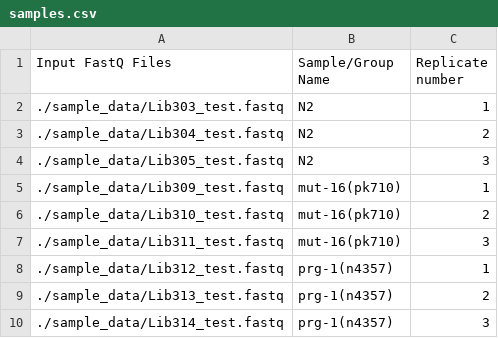
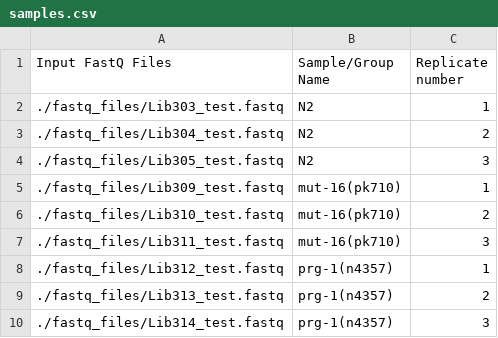
Before and after one commit to MontgomeryLab/tinyRNA, a CSV file: START_HERE/samples.csv, drawn as a sheet.

Commit message:
After further discussion with Tai, the following changes have been made: - CamelCase script files have been renamed to conform to PEP 8 - The "extras" directory has been renamed to "templates" to be more apparent - The "sample_data" directory within START_HERE has been renamed to "fastq_files", and within it "sample_data_key.txt" has been renamed to "data_key.txt"

```diff
--- a/START_HERE/samples.csv
+++ b/START_HERE/samples.csv
@@ -1,10 +1,10 @@
 Input FastQ Files,Sample/Group Name,Replicate number
-./sample_data/Lib303_test.fastq,N2,1
-./sample_data/Lib304_test.fastq,N2,2
-./sample_data/Lib305_test.fastq,N2,3
-./sample_data/Lib309_test.fastq,mut-16(pk710),1
-./sample_data/Lib310_test.fastq,mut-16(pk710),2
-./sample_data/Lib311_test.fastq,mut-16(pk710),3
-./sample_data/Lib312_test.fastq,prg-1(n4357),1
-./sample_data/Lib313_test.fastq,prg-1(n4357),2
-./sample_data/Lib314_test.fastq,prg-1(n4357),3
+./fastq_files/Lib303_test.fastq,N2,1
+./fastq_files/Lib304_test.fastq,N2,2
+./fastq_files/Lib305_test.fastq,N2,3
+./fastq_files/Lib309_test.fastq,mut-16(pk710),1
+./fastq_files/Lib310_test.fastq,mut-16(pk710),2
+./fastq_files/Lib311_test.fastq,mut-16(pk710),3
+./fastq_files/Lib312_test.fastq,prg-1(n4357),1
+./fastq_files/Lib313_test.fastq,prg-1(n4357),2
+./fastq_files/Lib314_test.fastq,prg-1(n4357),3
```
Also changed, not shown: 28 other files.
